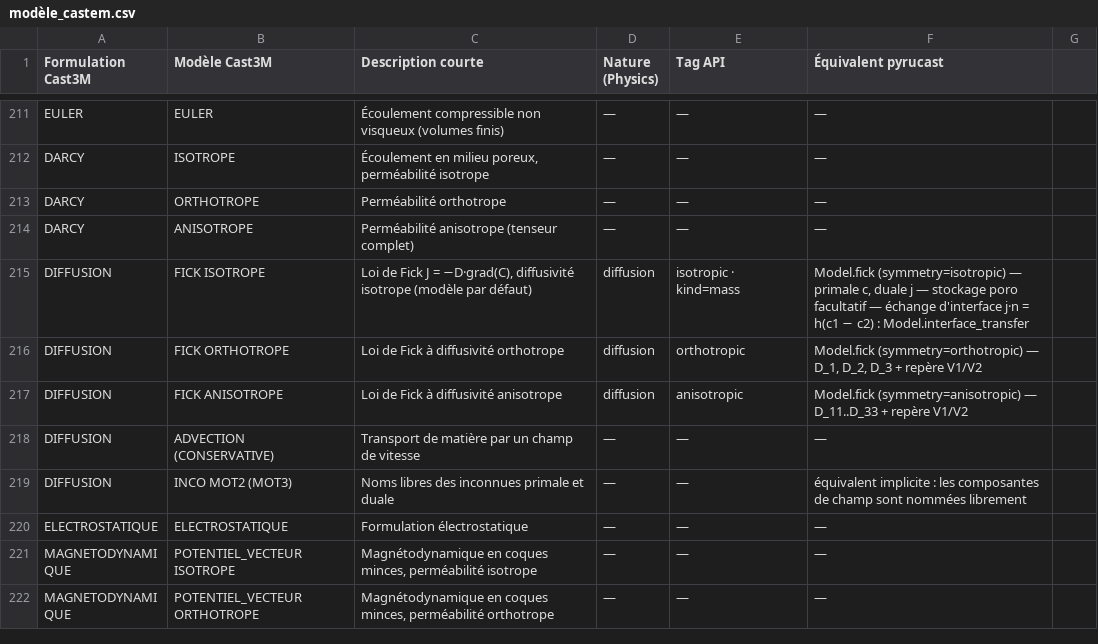
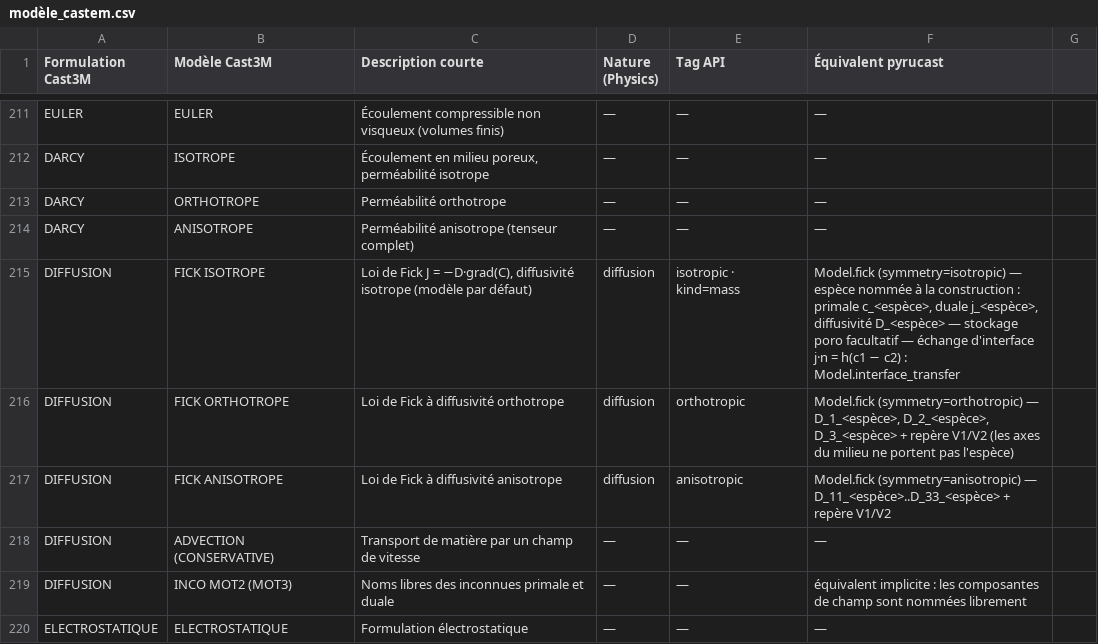
Before and after one commit to Pyrucast/pyrucast, a CSV file: modèle_castem.csv, drawn as a sheet; only a part is shown, gaps mark what is left out; the shorter side is filled out with more unchanged rows.

```diff
--- a/modèle_castem.csv
+++ b/modèle_castem.csv
@@ -214,5 +214,5 @@ DARCY;ORTHOTROPE;Perméabilité orthotrope;—;—;—
 DARCY;ANISOTROPE;Perméabilité anisotrope (tenseur complet);—;—;—
-DIFFUSION;FICK ISOTROPE;Loi de Fick J = −D·grad(C), diffusivité isotrope (modèle par défaut);diffusion;isotropic · kind=mass;Model.fick (symmetry=isotropic) — primale c, duale j — stockage poro facultatif — échange d'interface j·n = h(c1 − c2) : Model.interface_transfer
-DIFFUSION;FICK ORTHOTROPE;Loi de Fick à diffusivité orthotrope;diffusion;orthotropic;Model.fick (symmetry=orthotropic) — D_1, D_2, D_3 + repère V1/V2
-DIFFUSION;FICK ANISOTROPE;Loi de Fick à diffusivité anisotrope;diffusion;anisotropic;Model.fick (symmetry=anisotropic) — D_11..D_33 + repère V1/V2
+DIFFUSION;FICK ISOTROPE;Loi de Fick J = −D·grad(C), diffusivité isotrope (modèle par défaut);diffusion;isotropic · kind=mass;Model.fick (symmetry=isotropic) — espèce nommée à la construction : primale c_<espèce>, duale j_<espèce>, diffusivité D_<espèce> — stockage poro facultatif — échange d'interface j·n = h(c1 − c2) : Model.interface_transfer
+DIFFUSION;FICK ORTHOTROPE;Loi de Fick à diffusivité orthotrope;diffusion;orthotropic;Model.fick (symmetry=orthotropic) — D_1_<espèce>, D_2_<espèce>, D_3_<espèce> + repère V1/V2 (les axes du milieu ne portent pas l'espèce)
+DIFFUSION;FICK ANISOTROPE;Loi de Fick à diffusivité anisotrope;diffusion;anisotropic;Model.fick (symmetry=anisotropic) — D_11_<espèce>..D_33_<espèce> + repère V1/V2
 DIFFUSION;ADVECTION (CONSERVATIVE);Transport de matière par un champ de vitesse;—;—;—
```
Also changed, not shown: 12 other files.
